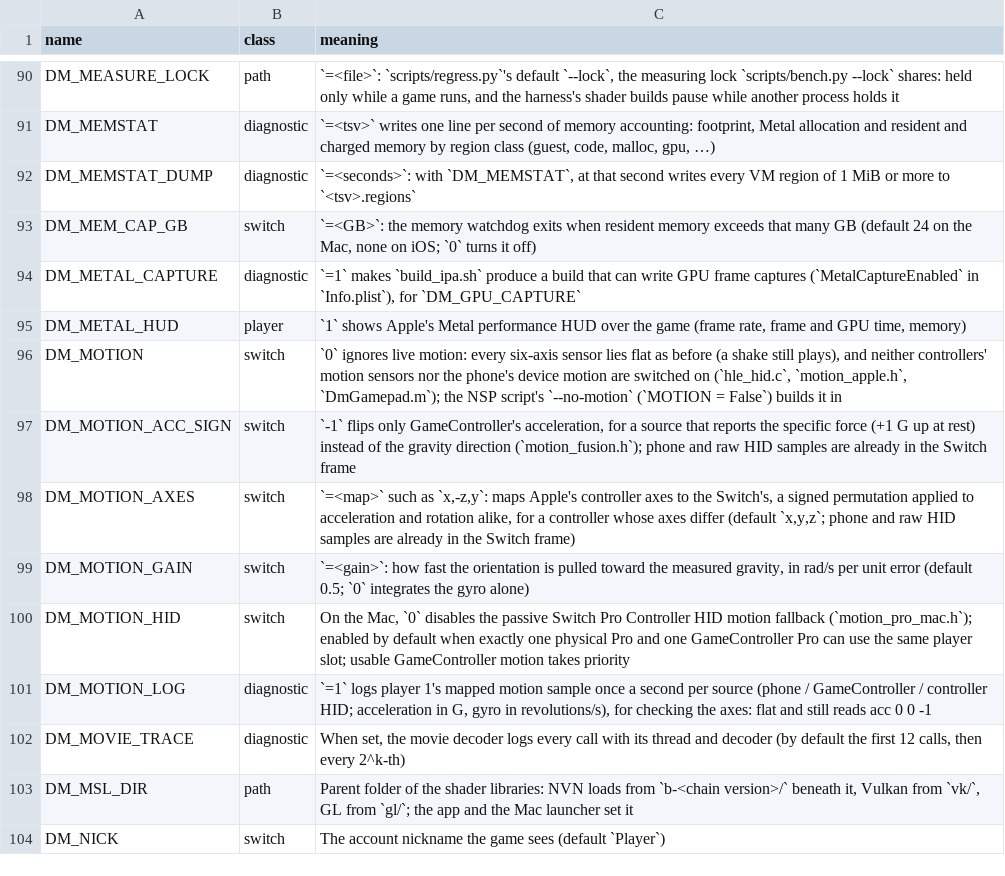
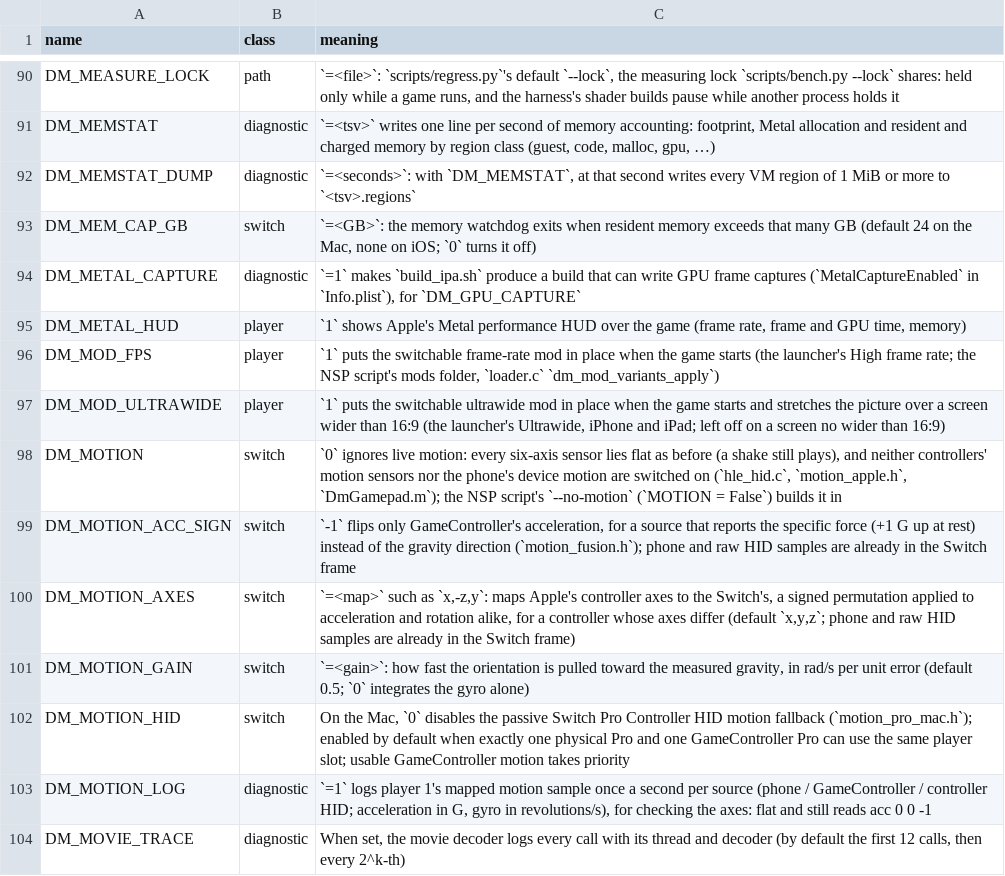
Before and after one commit to kencalx/NX18, a TSV file: docs/env_switches.tsv, drawn as a sheet; only a part is shown, gaps mark what is left out; the shorter side is filled out with more unchanged rows; the diff names each change by its address in the sheet, - before the commit and + after, or states it on an @@ line.

```diff
--- a/docs/env_switches.tsv
+++ b/docs/env_switches.tsv
+row 96: DM_MOD_FPS | player | `1` puts the switchable frame-rate mod in place when the game starts (the launcher's High frame rate; the NSP script's mods folder, `loader.c` `dm_mod_variants_apply`)
+row 97: DM_MOD_ULTRAWIDE | player | `1` puts the switchable ultrawide mod in place when the game starts and stretches the picture over a screen wider than 16:9 (the launcher's Ultrawide, iPhone and iPad; left off on a screen no wider than 16:9)
```
Also changed, not shown: dm/games/settings.tsv, 15 other files.
